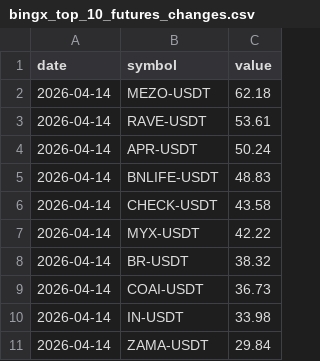
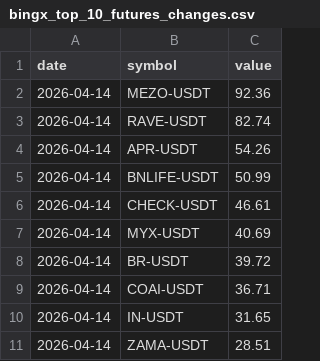
Before and after one commit to Ledrec/Bot, a CSV file: bingx_top_10_futures_changes.csv, drawn as a sheet.

```diff
--- a/bingx_top_10_futures_changes.csv
+++ b/bingx_top_10_futures_changes.csv
@@ -1,11 +1,11 @@
 date,symbol,value
-2026-04-14,MEZO-USDT,62.18
-2026-04-14,RAVE-USDT,53.61
-2026-04-14,APR-USDT,50.24
-2026-04-14,BNLIFE-USDT,48.83
-2026-04-14,CHECK-USDT,43.58
-2026-04-14,MYX-USDT,42.22
-2026-04-14,BR-USDT,38.32
-2026-04-14,COAI-USDT,36.73
-2026-04-14,IN-USDT,33.98
-2026-04-14,ZAMA-USDT,29.84
+2026-04-14,MEZO-USDT,92.36
+2026-04-14,RAVE-USDT,82.74
+2026-04-14,APR-USDT,54.26
+2026-04-14,BNLIFE-USDT,50.99
+2026-04-14,CHECK-USDT,46.61
+2026-04-14,MYX-USDT,40.69
+2026-04-14,BR-USDT,39.72
+2026-04-14,COAI-USDT,36.71
+2026-04-14,IN-USDT,31.65
+2026-04-14,ZAMA-USDT,28.51
```
